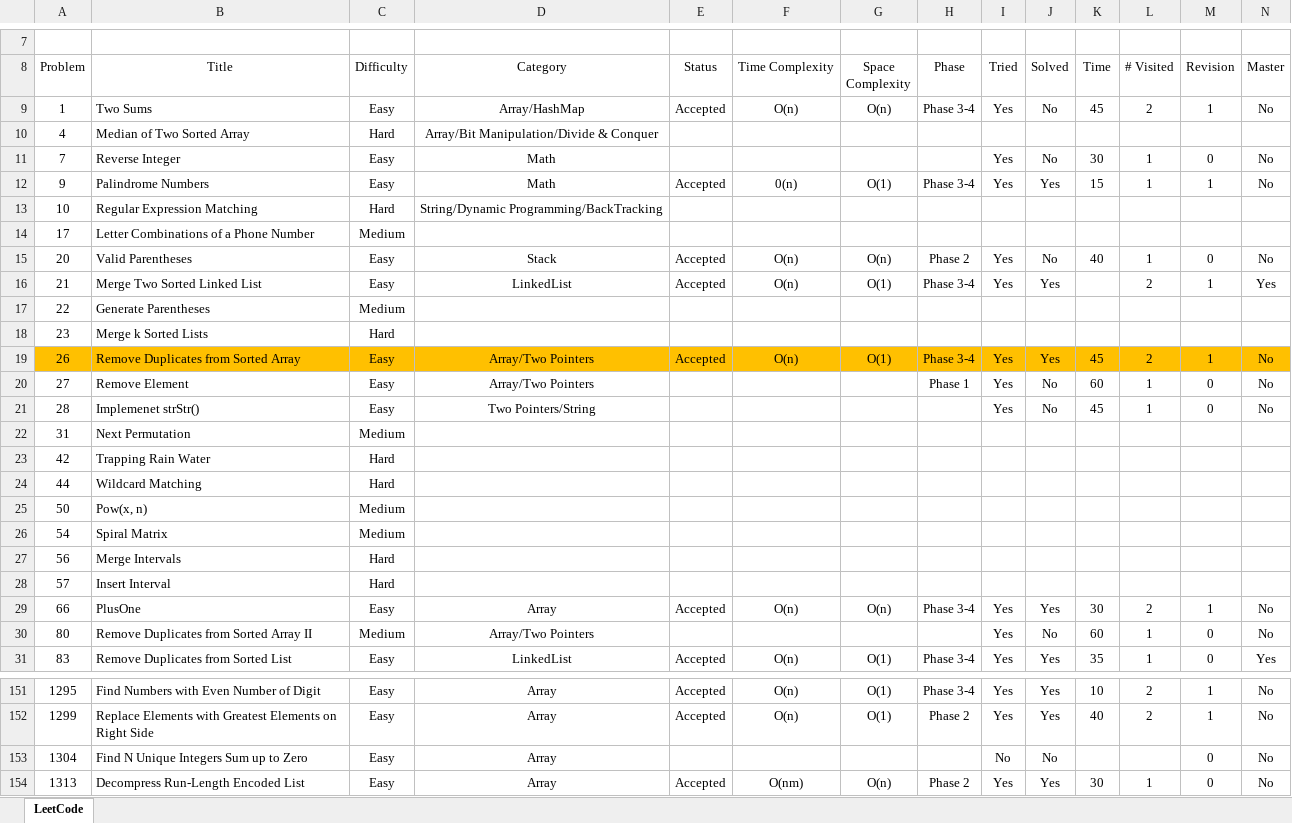
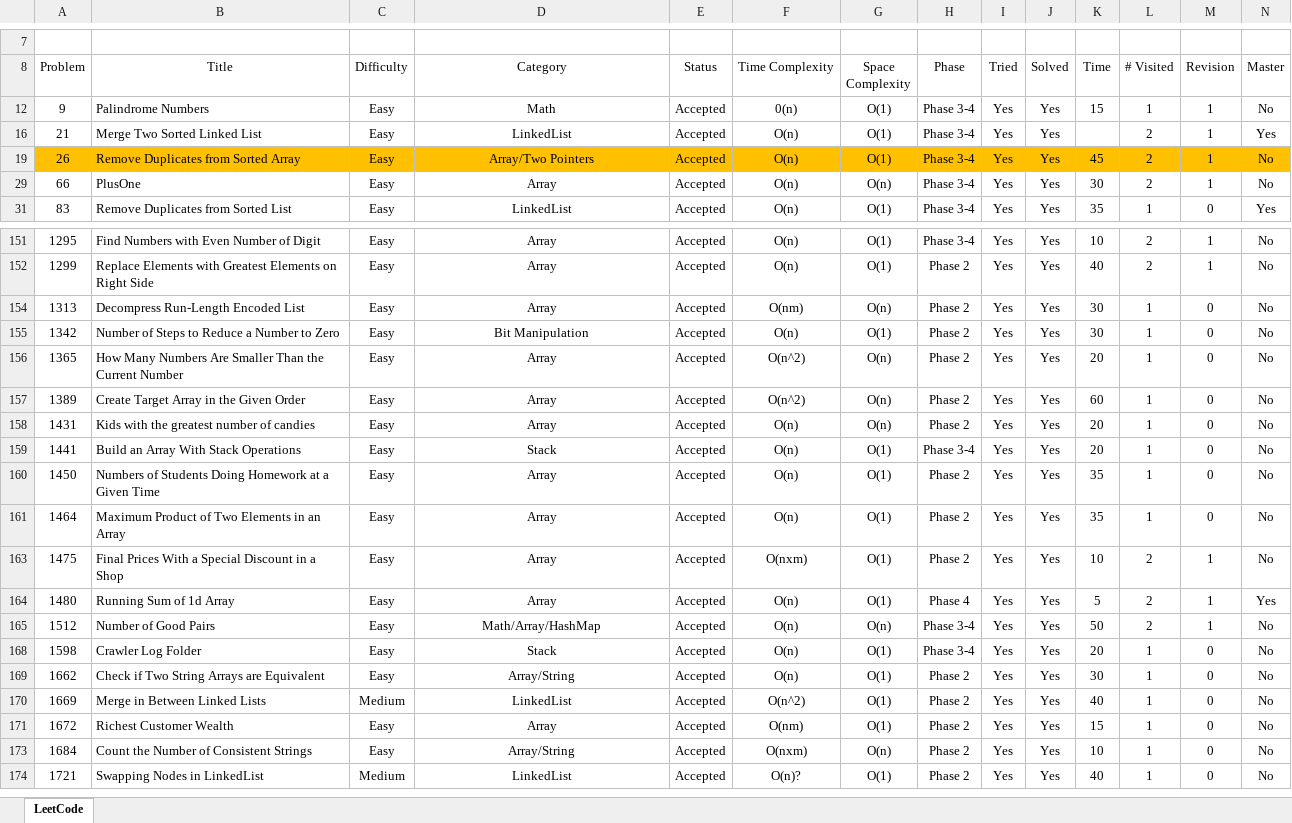
Before and after one commit to leontan4/LeetCode, an Excel workbook: LeetCode Tracker.xlsx, sheet LeetCode, drawn as a sheet; only a part is shown, gaps mark what is left out; the shorter side is filled out with more unchanged rows; values as stored, in another font and other column widths than the file's, no borders; conditional formats not drawn; rows hold the shown columns only; the diff covers the shown part only; the diff names each change by its address in the sheet, - before the commit and + after, or states it on an @@ line.

```diff
--- a/LeetCode Tracker.xlsx (sheet LeetCode)
+++ b/LeetCode Tracker.xlsx (sheet LeetCode)
@@ row 9 hidden: 1 | Two Sums | Easy | Array/HashMap | Accepted | O(n) | O(n) | Phase 3-4 | Yes | No | 45 | 2 | 1 | No @@
@@ row 10 hidden: 4 | Median of Two Sorted Array | Hard | Array/Bit Manipulation/Divide & Conquer @@
@@ row 11 hidden: 7 | Reverse Integer | Easy | Math |  |  |  |  | Yes | No | 30 | 1 | 0 | No @@
@@ row 13 hidden: 10 | Regular Expression Matching | Hard | String/Dynamic Programming/BackTracking @@
@@ row 14 hidden: 17 | Letter Combinations of a Phone Number | Medium @@
@@ row 15 hidden: 20 | Valid Parentheses | Easy | Stack | Accepted | O(n) | O(n) | Phase 2 | Yes | No | 40 | 1 | 0 | No @@
@@ row 17 hidden: 22 | Generate Parentheses | Medium @@
@@ row 18 hidden: 23 | Merge k Sorted Lists | Hard @@
@@ row 20 hidden: 27 | Remove Element | Easy | Array/Two Pointers |  |  |  | Phase 1 | Yes | No | 60 | 1 | 0 | No @@
@@ row 21 hidden: 28 | Implemenet strStr() | Easy | Two Pointers/String |  |  |  |  | Yes | No | 45 | 1 | 0 | No @@
@@ row 22 hidden: 31 | Next Permutation | Medium @@
@@ row 23 hidden: 42 | Trapping Rain Water | Hard @@
@@ row 24 hidden: 44 | Wildcard Matching | Hard @@
@@ row 25 hidden: 50 | Pow(x, n) | Medium @@
@@ row 26 hidden: 54 | Spiral Matrix | Medium @@
@@ row 27 hidden: 56 | Merge Intervals | Hard @@
@@ row 28 hidden: 57 | Insert Interval | Hard @@
@@ row 30 hidden: 80 | Remove Duplicates from Sorted Array II | Medium | Array/Two Pointers |  |  |  |  | Yes | No | 60 | 1 | 0 | No @@
@@ row 153 hidden: 1304 | Find N Unique Integers Sum up to Zero | Easy | Array |  |  |  |  | No | No |  |  | 0 | No @@
```
Also changed, not shown: 91 hidden or unhidden rows elsewhere in this sheet, hidden cells.
